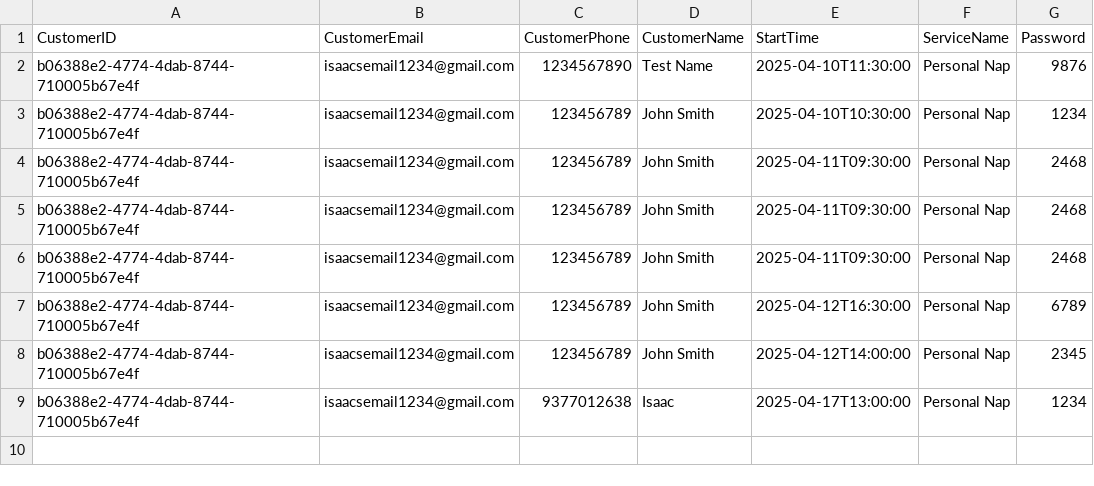
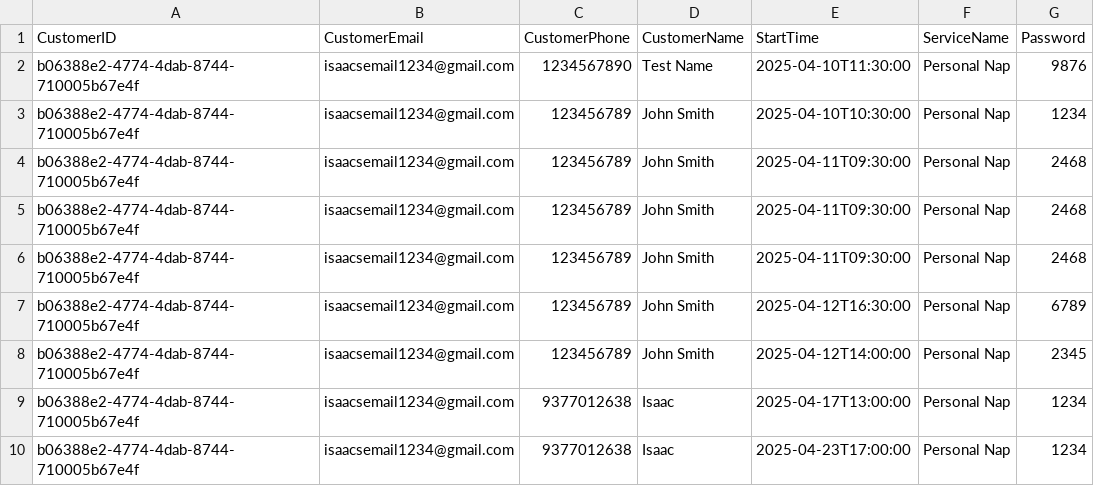
Before and after one commit to isaac-einstein36/final_project, a CSV file: MasterBookings.csv, drawn as a sheet; the diff names each change by its address in the sheet, - before the commit and + after, or states it on an @@ line.

Commit message:
Changed bookings

```diff
--- a/MasterBookings.csv
+++ b/MasterBookings.csv
+row 10: b06388e2-4774-4dab-8744-710005b67e4f | isaacsemail1234@gmail.com | 9377012638 | Isaac | 2025-04-23T17:00:00 | Personal Nap | 1234
```
Also changed, not shown: 1 other file.
